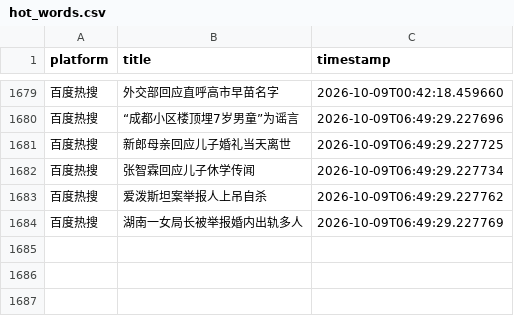
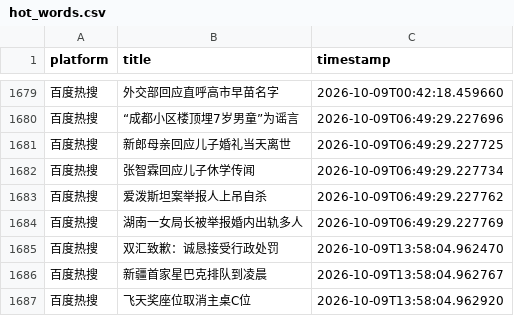
Before and after one commit to Bella030611/waitan-monitor, a CSV file: hot_words.csv, drawn as a sheet; only a part is shown, gaps mark what is left out.

```diff
--- a/hot_words.csv
+++ b/hot_words.csv
@@ -1684 +1684,4 @@
 百度热搜,湖南一女局长被举报婚内出轨多人,2026-10-09T06:49:29.227769
+百度热搜,双汇致歉：诚恳接受行政处罚,2026-10-09T13:58:04.962470
+百度热搜,新疆首家星巴克排队到凌晨,2026-10-09T13:58:04.962767
+百度热搜,飞天奖座位取消主桌C位,2026-10-09T13:58:04.962920
```
